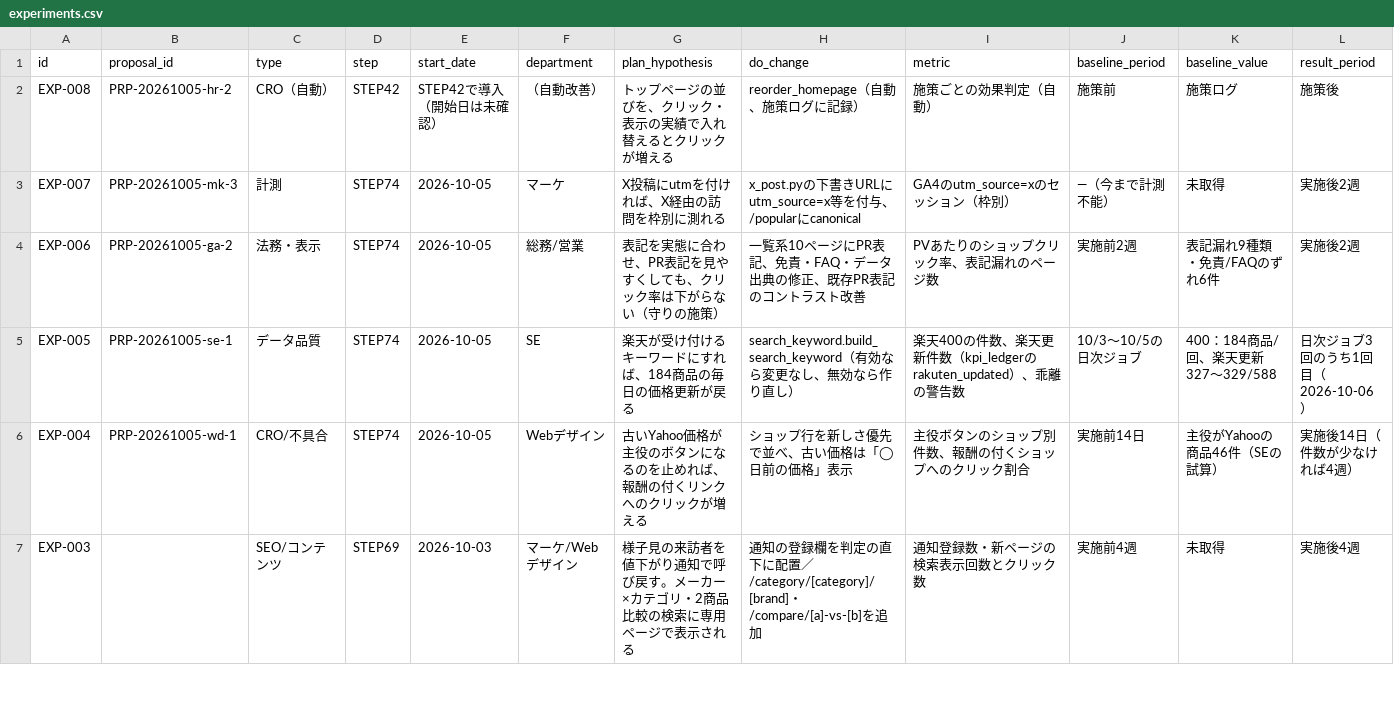
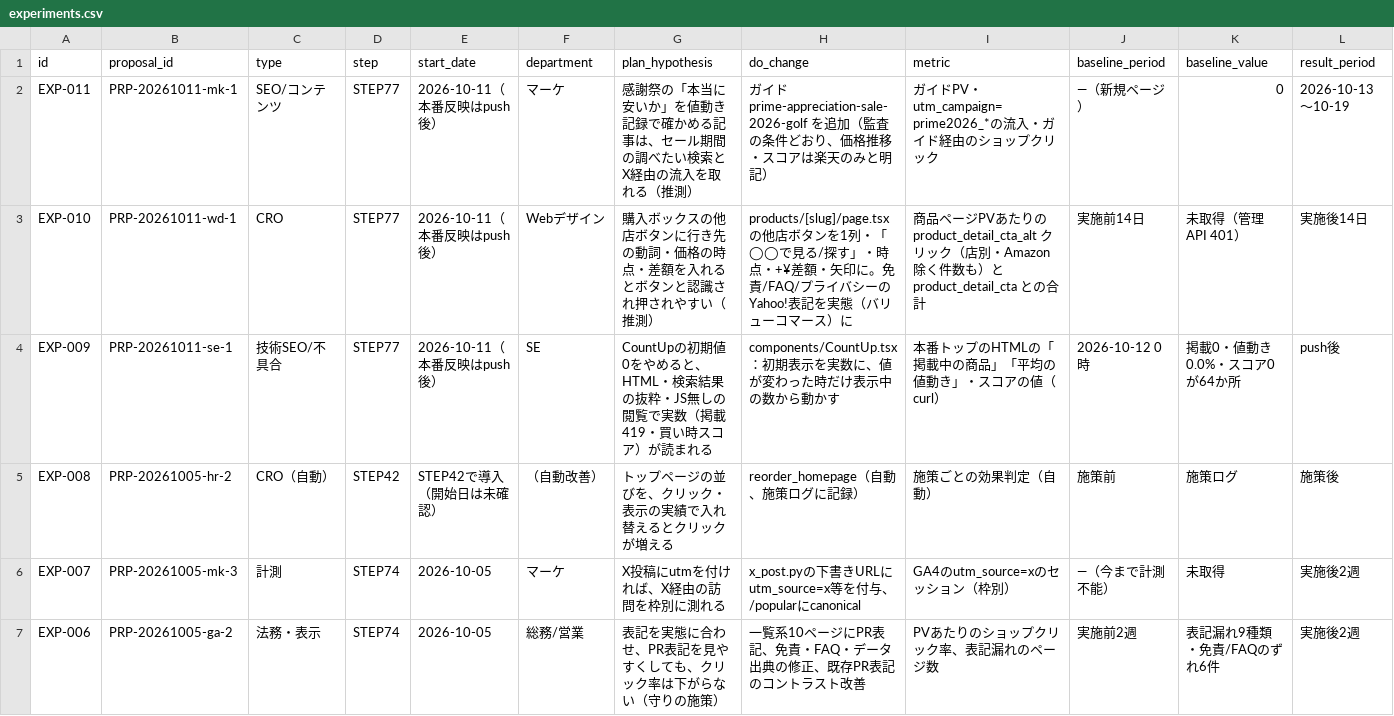
Before and after one commit to kiy-art/ddd, a CSV file: docs/knowledge/experiments.csv, drawn as a sheet; only a part is shown; the shorter side is filled out with more unchanged rows; rows hold the shown columns only; the diff names each change by its address in the sheet, - before the commit and + after, or states it on an @@ line.

```diff
--- a/docs/knowledge/experiments.csv
+++ b/docs/knowledge/experiments.csv
+row 2: EXP-011 | PRP-20261011-mk-1 | SEO/コンテンツ | STEP77 | 2026-10-11（本番反映はpush後） | マーケ | 感謝祭の「本当に安いか」を値動き記録で確かめる記事は、セール期間の調べたい検索とX経由の流入を取れる（推測） | ガイド prime-appreciation-sale-2026-golf を追加（監査の条件どおり、価格推移・スコアは楽天のみと明記） | ガイドPV・utm_campaign=prime2026_*の流入・ガイド経由のショップクリック | —（新規ページ） | 0 | 2026-10-13〜10-19
+row 3: EXP-010 | PRP-20261011-wd-1 | CRO | STEP77 | 2026-10-11（本番反映はpush後） | Webデザイン | 購入ボックスの他店ボタンに行き先の動詞・価格の時点・差額を入れるとボタンと認識され押されやすい（推測） | products/[slug]/page.tsx の他店ボタンを1列・「◯◯で見る/探す」・時点・+¥差額・矢印に。免責/FAQ/プライバシーのYahoo!表記を実態（バリューコマース）に | 商品ページPVあたりの product_detail_cta_alt クリック（店別・Amazon除く件数も）と product_detail_cta との合計 | 実施前14日 | 未取得（管理API 401） | 実施後14日
+row 4: EXP-009 | PRP-20261011-se-1 | 技術SEO/不具合 | STEP77 | 2026-10-11（本番反映はpush後） | SE | CountUpの初期値0をやめると、HTML・検索結果の抜粋・JS無しの閲覧で実数（掲載419・買い時スコア）が読まれる | components/CountUp.tsx：初期表示を実数に、値が変わった時だけ表示中の数から動かす | 本番トップのHTMLの「掲載中の商品」「平均の値動き」・スコアの値（curl） | 2026-10-12 0時 | 掲載0・値動き0.0%・スコア0が64か所 | push後
```
Also changed, not shown: docs/knowledge/contracts.csv, docs/knowledge/proposals.csv, 7 other files.
